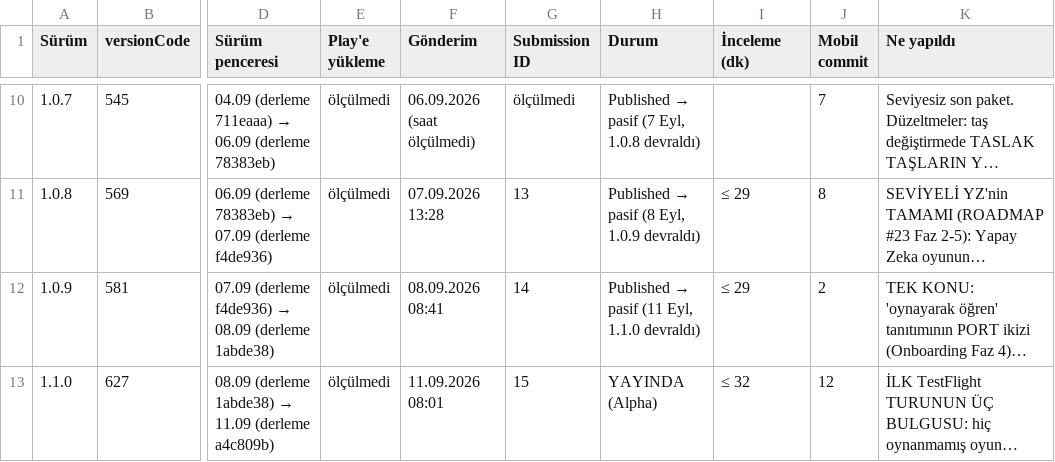
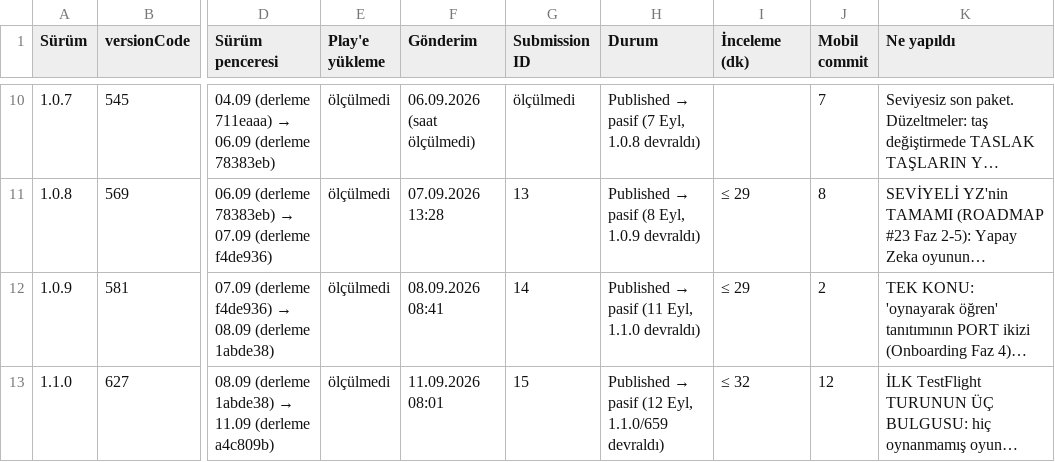
Before and after one commit to alpcapa/kelimeki, a CSV file: mobile/docs/surumler/surumler-android.csv, drawn as a sheet; only a part is shown, gaps mark what is left out; long unchanged cells end in …; the diff covers the shown part only; the diff names each change by its address in the sheet, - before the commit and + after, or states it on an @@ line.

```diff
--- a/mobile/docs/surumler/surumler-android.csv
+++ b/mobile/docs/surumler/surumler-android.csv
@@ H13 (Durum): YAYINDA (Alpha) → Published → pasif (12 Eyl, 1.1.0/659 devraldı) @@
```
Also changed, not shown: 1 added row elsewhere in this file, mobile/docs/surumler/degisiklikler.csv, mobile/docs/surumler/gonderimler-android.csv, 25 other files.
